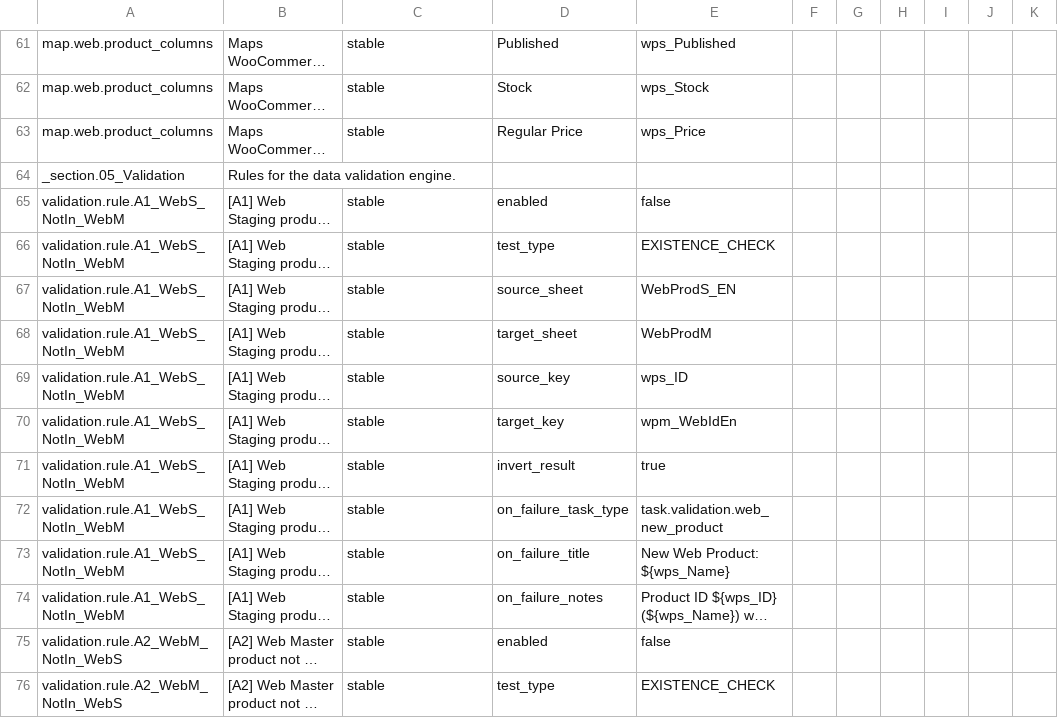
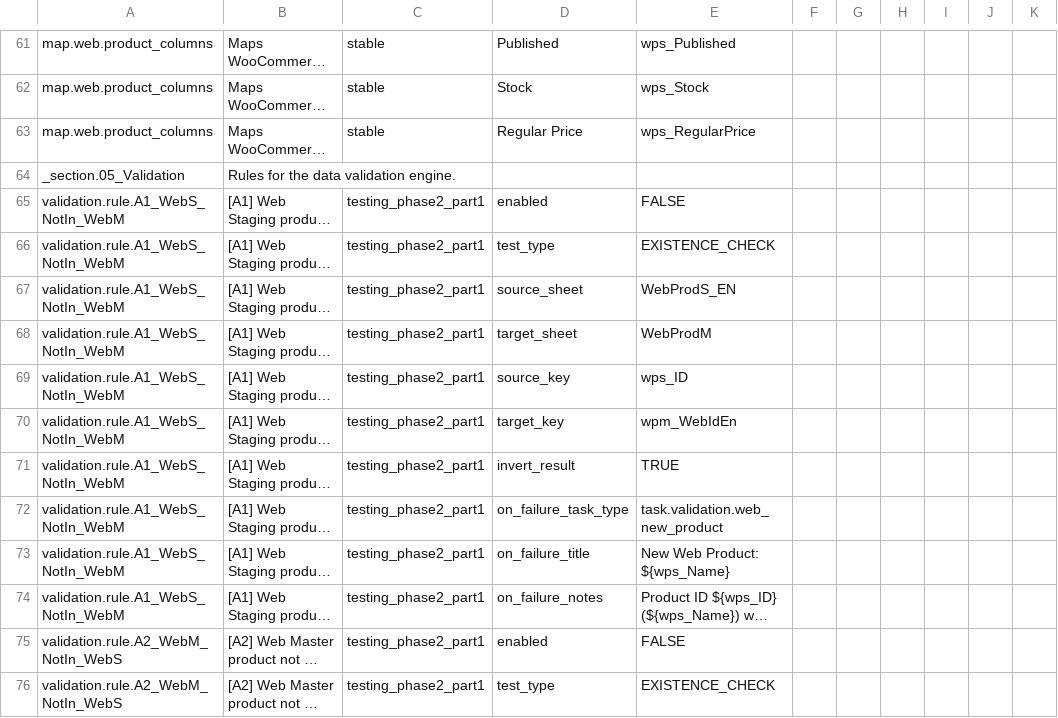
Before and after one commit to jlmwines/my-gas-projects, a CSV file: jlmops/SysConfigSnapshot.csv, drawn as a sheet; only a part is shown, gaps mark what is left out; long unchanged cells end in …; the diff covers the shown part only; the diff names each change by its address in the sheet, - before the commit and + after, or states it on an @@ line.

Commit message:
feat(product-import): Stabilize web product import and SysConfig loading
This commit addresses several issues encountered during the testing of the web product import process:

- **Fix(config):** Corrected `ConfigService.loadConfig()` to properly parse `sys.schema.version` from `SysConfig`, resolving the "SysConfig schema mismatch" error.
- **Fix(product-import):** Modified `ProductService._populateStagingSheet()` to dynamically map data to actual sheet headers, ensuring correct column population in `WebProdS_EN`.
- **Fix(product-import):** Implemented case-insensitive header matching in `WebAdapter.processProductCsv()` to correctly identify columns like "Regular price" from input CSVs.
- **Fix(sysconfig):** Updated `SysConfig` mapping for `map.web.product_columns` and `schema.data.WebProdS_EN` to consistently use `wps_RegularPrice`.
- **Feat(setup):** Added `fixWebProductPriceMapping()` function to `setup.js` for programmatic correction of price mapping.
- **Docs(implementation-plan):** Updated `IMPLEMENTATION_PLAN.md` to reflect the completion of these tasks under "Phase 2: Part 1: Correct Product Import Model".
- **Refactor(product-import):** Temporarily disabled validation engine call in `ProductService.processJob()` to focus on import testing.

```diff
--- a/jlmops/SysConfigSnapshot.csv
+++ b/jlmops/SysConfigSnapshot.csv
-E63: wps_Price
+E63: wps_RegularPrice
-C65:C76: stable
+C65:C76: testing_phase2_part1
-E65: false
+E65: FALSE
-E71: true
+E71: TRUE
-E75: false
+E75: FALSE
```
Also changed, not shown: 182 edited cells elsewhere in this file, 5 other files.
